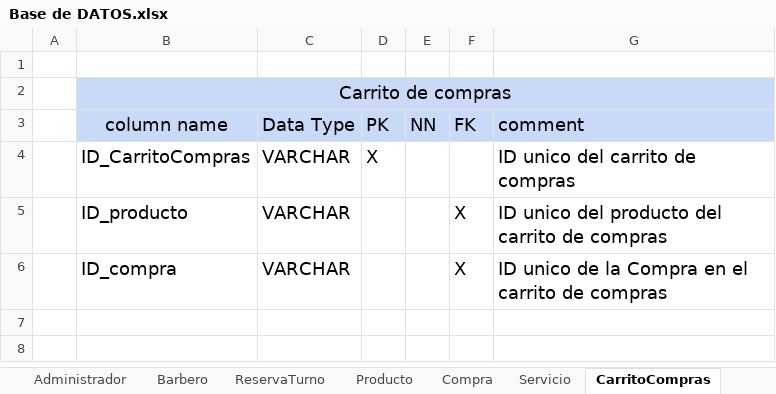
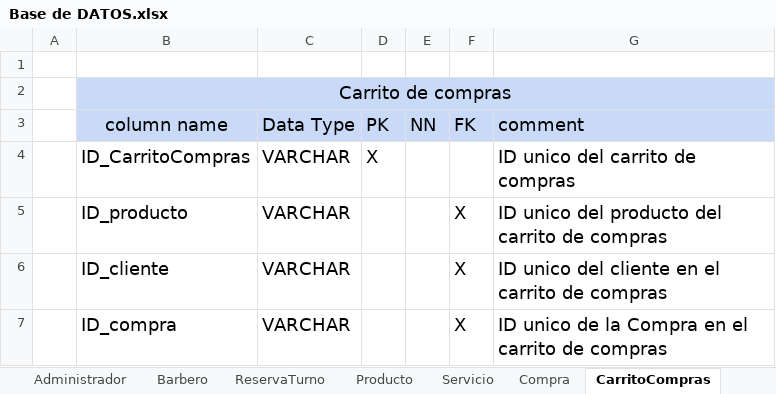
Before and after one commit to luiscarlosmedina/Master-Barber, an Excel workbook: Diccionario base de datos/Base de DATOS.xlsx, sheet CarritoCompras, drawn as a sheet; values as stored, in another font and other column widths than the file's, no borders; the diff names each change by its address in the sheet, - before the commit and + after, or states it on an @@ line.

```diff
--- a/Diccionario base de datos/Base de DATOS.xlsx (sheet CarritoCompras)
+++ b/Diccionario base de datos/Base de DATOS.xlsx (sheet CarritoCompras)
@@ sheet tab order changed: Administrador | Barbero | ReservaTurno | Producto | Servicio | Compra | CarritoCompras @@
+row 6:  | ID_cliente | VARCHAR |  |  | X | ID unico del cliente en el carrito de compras
```
Also changed, not shown: sheet ReservaTurno, sheet Servicio, sheet Compra.
